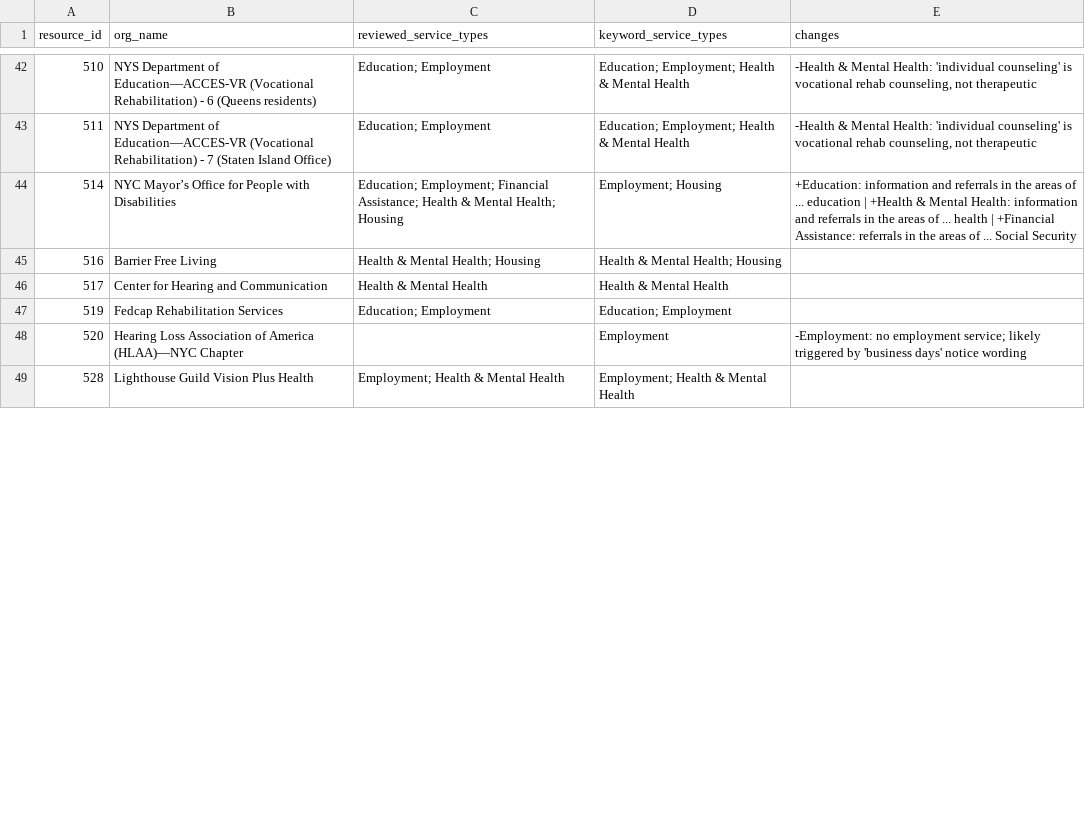
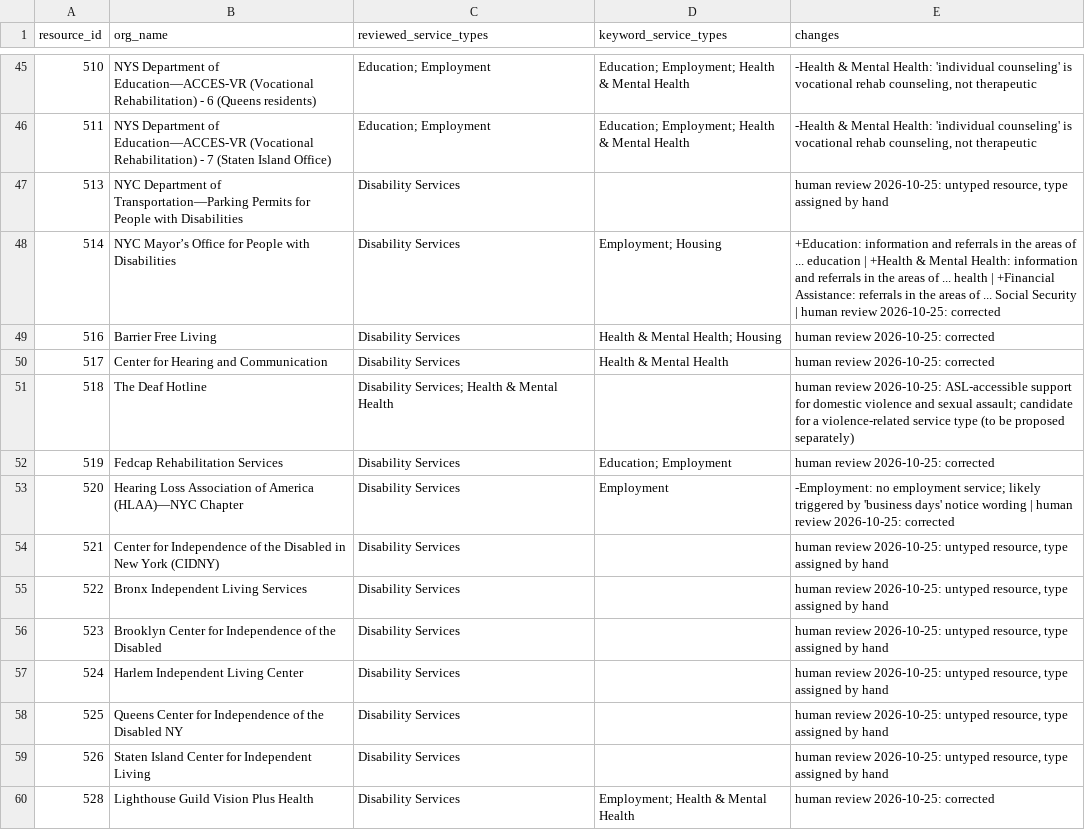
Before and after one commit to AkaiS/KAVI-datathon, a CSV file: scripts/pdf/reviewed_service_types.csv, drawn as a sheet; only a part is shown, gaps mark what is left out; the diff covers the shown part only.

```diff
--- a/scripts/pdf/reviewed_service_types.csv
+++ b/scripts/pdf/reviewed_service_types.csv
@@ -43,7 +46,15 @@ resource_id,org_name,reviewed_service_types,keyword_service_types,changes
 511,NYS Department of Education—ACCES-VR (Vocational Rehabilitation) - 7 (Staten Island Office),Education; Employment,Education; Employment; Health & Mental Health,"-Health & Mental Health: 'individual counseling' is vocational rehab counseling, not therapeutic"
-514,NYC Mayor’s Office for People with Disabilities,Education; Employment; Financial Assistance; Health & Mental Health; Housing,Employment; Housing,+Education: information and referrals in the areas of ... education | +Health & Mental Health: information and referrals in the areas of ... health | +Financial Assistance: referrals in the areas of ... Social Security
-516,Barrier Free Living,Health & Mental Health; Housing,Health & Mental Health; Housing,
-517,Center for Hearing and Communication,Health & Mental Health,Health & Mental Health,
-519,Fedcap Rehabilitation Services,Education; Employment,Education; Employment,
-520,Hearing Loss Association of America (HLAA)—NYC Chapter,,Employment,-Employment: no employment service; likely triggered by 'business days' notice wording
-528,Lighthouse Guild Vision Plus Health,Employment; Health & Mental Health,Employment; Health & Mental Health,
+513,NYC Department of Transportation—Parking Permits for People with Disabilities,Disability Services,,"human review 2026-10-25: untyped resource, type assigned by hand"
+514,NYC Mayor’s Office for People with Disabilities,Disability Services,Employment; Housing,+Education: information and referrals in the areas of ... education | +Health & Mental Health: information and referrals in the areas of ... health | +Financial Assistance: referrals in the areas of ... Social Security | human review 2026-10-25: corrected
+516,Barrier Free Living,Disability Services,Health & Mental Health; Housing,human review 2026-10-25: corrected
+517,Center for Hearing and Communication,Disability Services,Health & Mental Health,human review 2026-10-25: corrected
+518,The Deaf Hotline,Disability Services; Health & Mental Health,,human review 2026-10-25: ASL-accessible support for domestic violence and sexual assault; candidate for a violence-related service type (to be proposed separately)
+519,Fedcap Rehabilitation Services,Disability Services,Education; Employment,human review 2026-10-25: corrected
+520,Hearing Loss Association of America (HLAA)—NYC Chapter,Disability Services,Employment,-Employment: no employment service; likely triggered by 'business days' notice wording | human review 2026-10-25: corrected
+521,Center for Independence of the Disabled in New York (CIDNY),Disability Services,,"human review 2026-10-25: untyped resource, type assigned by hand"
+522,Bronx Independent Living Services,Disability Services,,"human review 2026-10-25: untyped resource, type assigned by hand"
+523,Brooklyn Center for Independence of the Disabled,Disability Services,,"human review 2026-10-25: untyped resource, type assigned by hand"
+524,Harlem Independent Living Center,Disability Services,,"human review 2026-10-25: untyped resource, type assigned by hand"
+525,Queens Center for Independence of the Disabled NY,Disability Services,,"human review 2026-10-25: untyped resource, type assigned by hand"
+526,Staten Island Center for Independent Living,Disability Services,,"human review 2026-10-25: untyped resource, type assigned by hand"
+528,Lighthouse Guild Vision Plus Health,Disability Services,Employment; Health & Mental Health,human review 2026-10-25: corrected
```
Also changed, not shown: 13 added rows and 50 edited cells elsewhere in this file, data/cleaned/resources_extended.csv, 6 other files.
